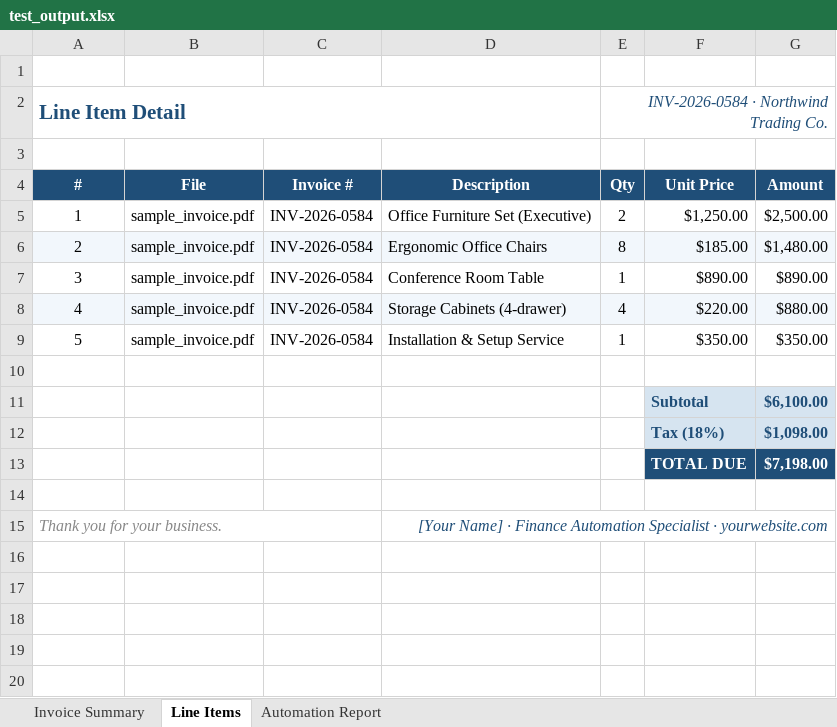
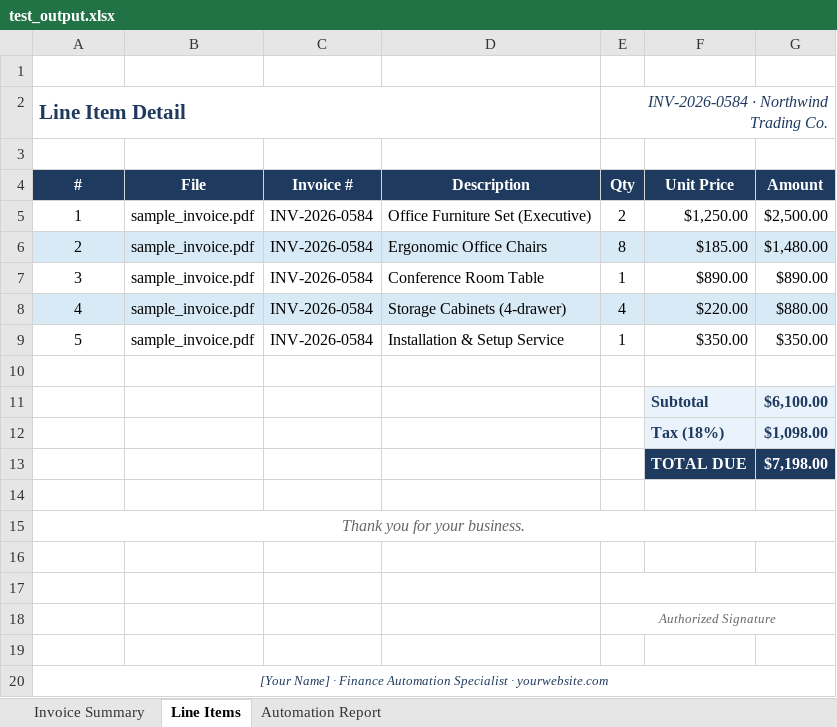
Before and after one commit to Alx00-lab/invoice-extractor, an Excel workbook: test_output.xlsx, sheet Line Items, drawn as a sheet; values as stored, in another font and other column widths than the file's, no borders; removed rows and columns are numbered as before the commit, all else as after; the diff names each change by its address in the sheet, - before the commit and + after, or states it on an @@ line.

```diff
--- a/test_output.xlsx (sheet Line Items)
+++ b/test_output.xlsx (sheet Line Items)
-A2 text colour: #1F4E78
+A2 text colour: #1F3A5F
-E2 text colour: #1F4E78
+E2 text colour: #1F3A5F
-A4:G4 fill: #1F4E78
+A4:G4 fill: #1F3A5F
-A6:G6 fill: #F2F7FC
+A6:G6 fill: #D9EAF7
-A8:G8 fill: #F2F7FC
+A8:G8 fill: #D9EAF7
-F11:G12 text colour: #1F4E78
+F11:G12 text colour: #1F3A5F
-F13:G13 fill: #1F4E78
+F13:G13 fill: #1F3A5F
@@ A15 text colour: #888888 → #666666, alignment: left → center @@
-A15:C15 merged
+A15:G15 merged
-D15 (Description): [Your Name] · Finance Automation Specialist · yourwebsite.com
+D15 (Description): (empty)
-D15:G15 merged
+row 16: (empty)
+row 17: (empty)
+row 18:  |  |  |  | Authorized Signature
+row 19: (empty)
+row 20: [Your Name] · Finance Automation Specialist · yourwebsite.com
```
Also changed, not shown: sheet Automation Report, sheet Invoice Summary, 2 other files.
